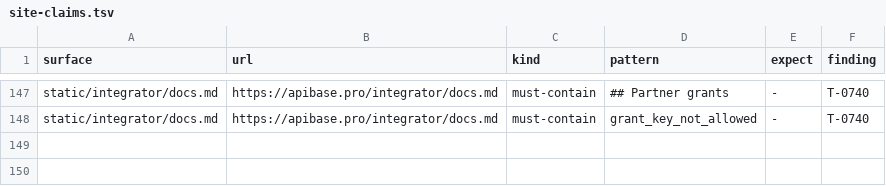
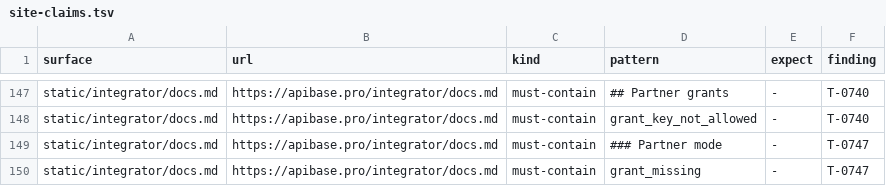
Before and after one commit to whiteknightonhorse/APIbase, a TSV file: config/site-claims.tsv, drawn as a sheet; only a part is shown, gaps mark what is left out; the diff names each change by its address in the sheet, - before the commit and + after, or states it on an @@ line.

```diff
--- a/config/site-claims.tsv
+++ b/config/site-claims.tsv
+row 149: static/integrator/docs.md | https://apibase.pro/integrator/docs.md | must-contain | ### Partner mode | - | T-0747
+row 150: static/integrator/docs.md | https://apibase.pro/integrator/docs.md | must-contain | grant_missing | - | T-0747
```
Also changed, not shown: 17 other files.
